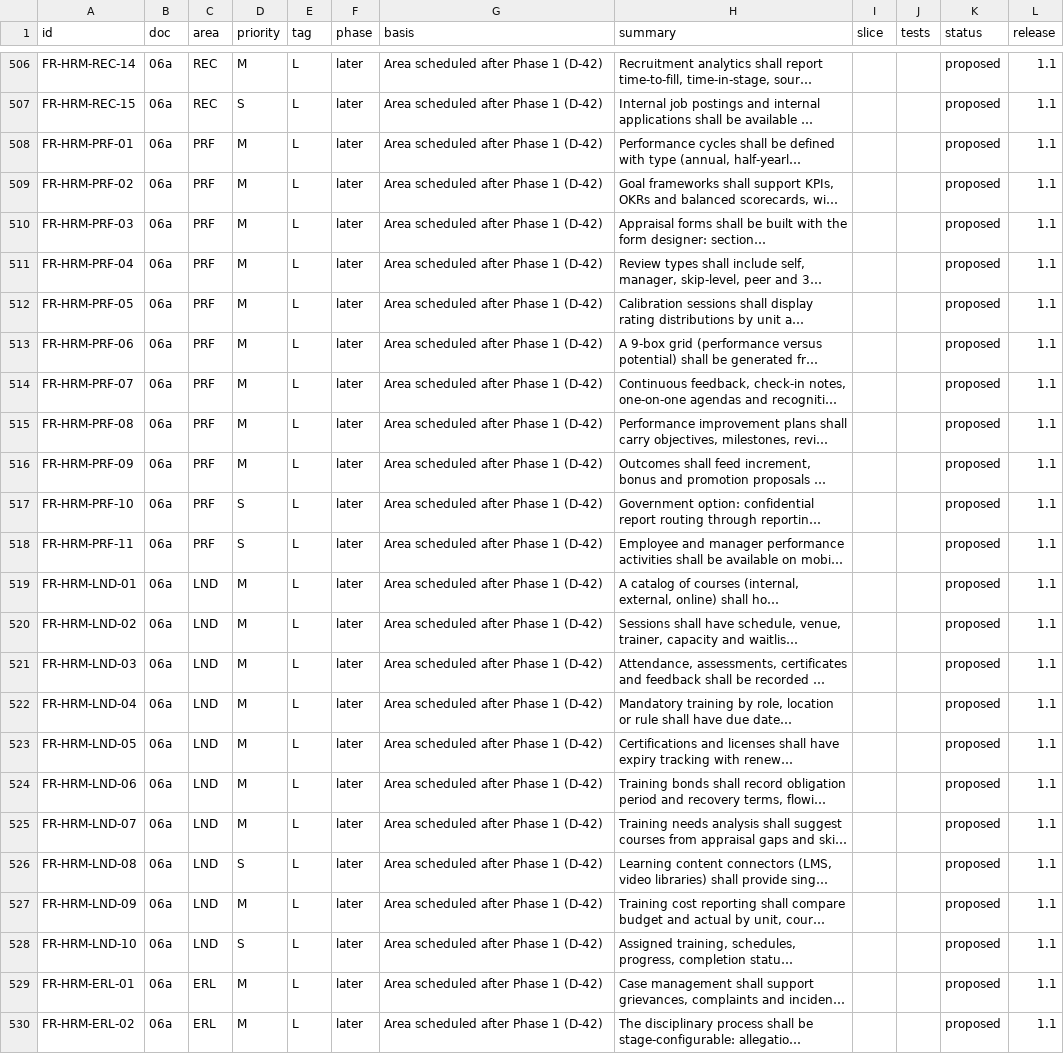
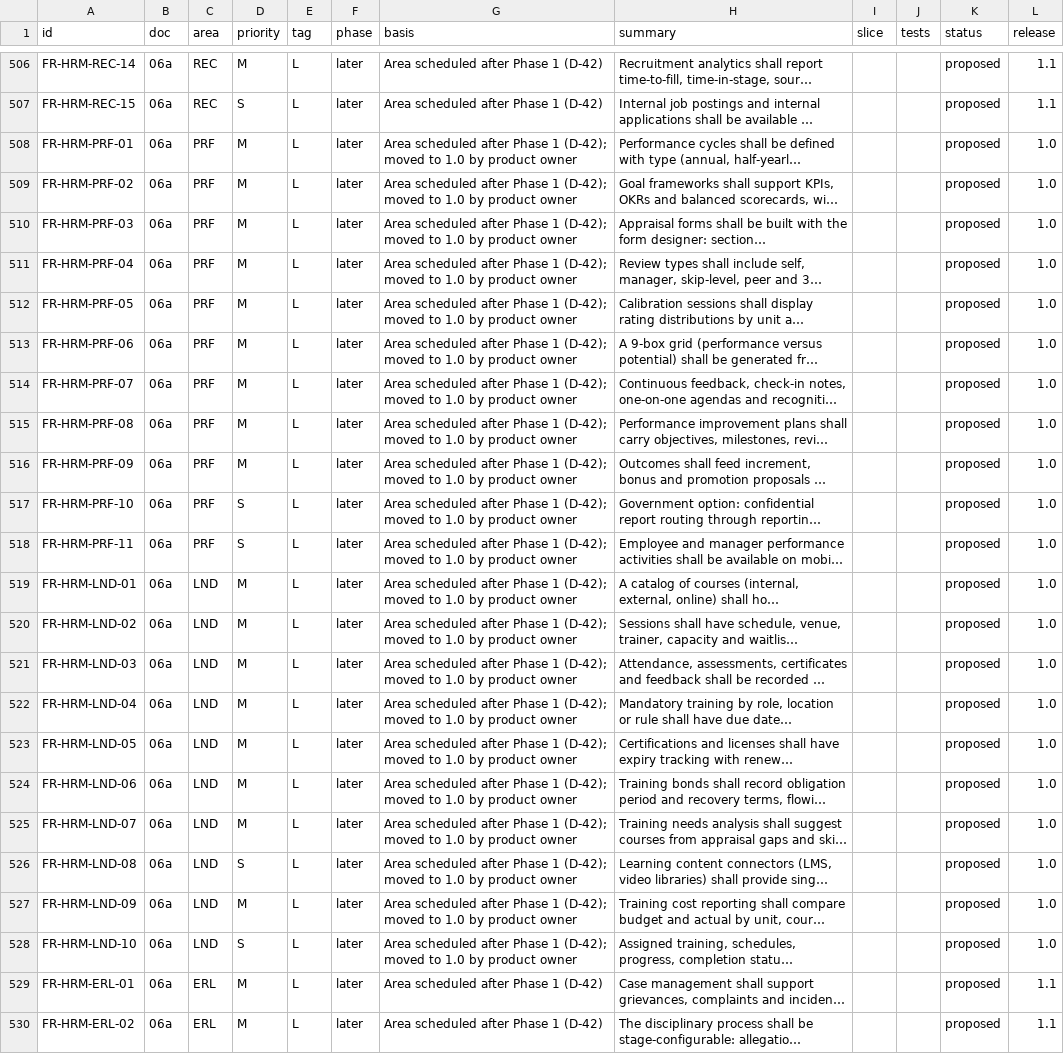
Before and after one commit to isamad123/ERP, a CSV file: docs/registers/requirements.csv, drawn as a sheet; only a part is shown, gaps mark what is left out; long unchanged cells end in …; the diff names each change by its address in the sheet, - before the commit and + after, or states it on an @@ line.

```diff
--- a/docs/registers/requirements.csv
+++ b/docs/registers/requirements.csv
-G508:G528 (basis): …Phase 1 (D-42)
+G508:G528 (basis): …Phase 1 (D-42); moved to 1.0 by product owner
-L508:L528 (release): 1.1
+L508:L528 (release): 1.0
```
Also changed, not shown: 2 other files.
